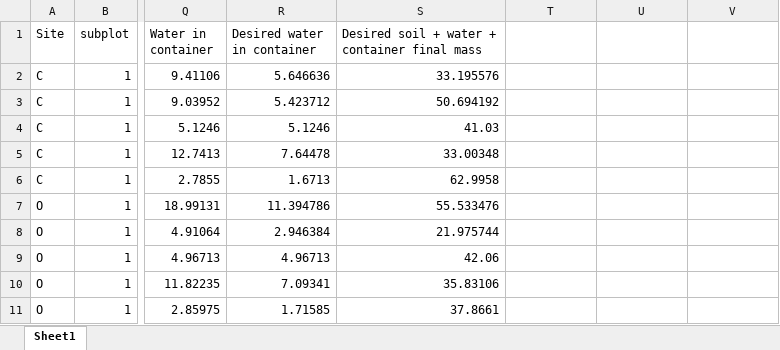
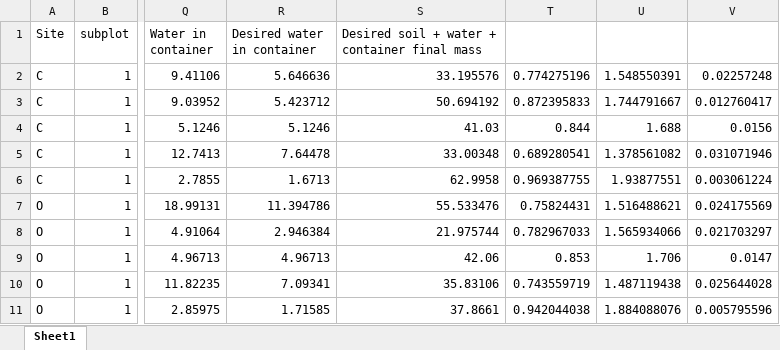
Before and after one commit to Cameron505/CUE-UCD, an Excel workbook: Data/Calculate specimen cup desired final weight.xlsx, sheet Sheet1, drawn as a sheet; only a part is shown, gaps mark what is left out; values as stored, in another font and other column widths than the file's, no borders; the diff names each change by its address in the sheet, - before the commit and + after, or states it on an @@ line.

Commit message:
adding data set structure for respiration

```diff
--- a/Data/Calculate specimen cup desired final weight.xlsx (sheet Sheet1)
+++ b/Data/Calculate specimen cup desired final weight.xlsx (sheet Sheet1)
-T2: (empty)
+T2: 0.774275196
-U2: (empty)
+U2: 1.548550391
-V2: (empty)
+V2: 0.02257248
-T3: (empty)
+T3: 0.872395833
-U3: (empty)
+U3: 1.744791667
-V3: (empty)
+V3: 0.012760417
-T4: (empty)
+T4: 0.844
-U4: (empty)
+U4: 1.688
-V4: (empty)
+V4: 0.0156
-T5: (empty)
+T5: 0.689280541
-U5: (empty)
+U5: 1.378561082
-V5: (empty)
+V5: 0.031071946
-T6: (empty)
+T6: 0.969387755
-U6: (empty)
+U6: 1.93877551
-V6: (empty)
+V6: 0.003061224
-T7: (empty)
+T7: 0.75824431
-U7: (empty)
+U7: 1.516488621
-V7: (empty)
+V7: 0.024175569
-T8: (empty)
+T8: 0.782967033
-U8: (empty)
+U8: 1.565934066
-V8: (empty)
+V8: 0.021703297
-T9: (empty)
+T9: 0.853
-U9: (empty)
+U9: 1.706
-V9: (empty)
+V9: 0.0147
-T10: (empty)
+T10: 0.743559719
-U10: (empty)
+U10: 1.487119438
-V10: (empty)
+V10: 0.025644028
-T11: (empty)
+T11: 0.942044038
-U11: (empty)
+U11: 1.884088076
-V11: (empty)
+V11: 0.005795596
```
Also changed, not shown: 4 other files.
